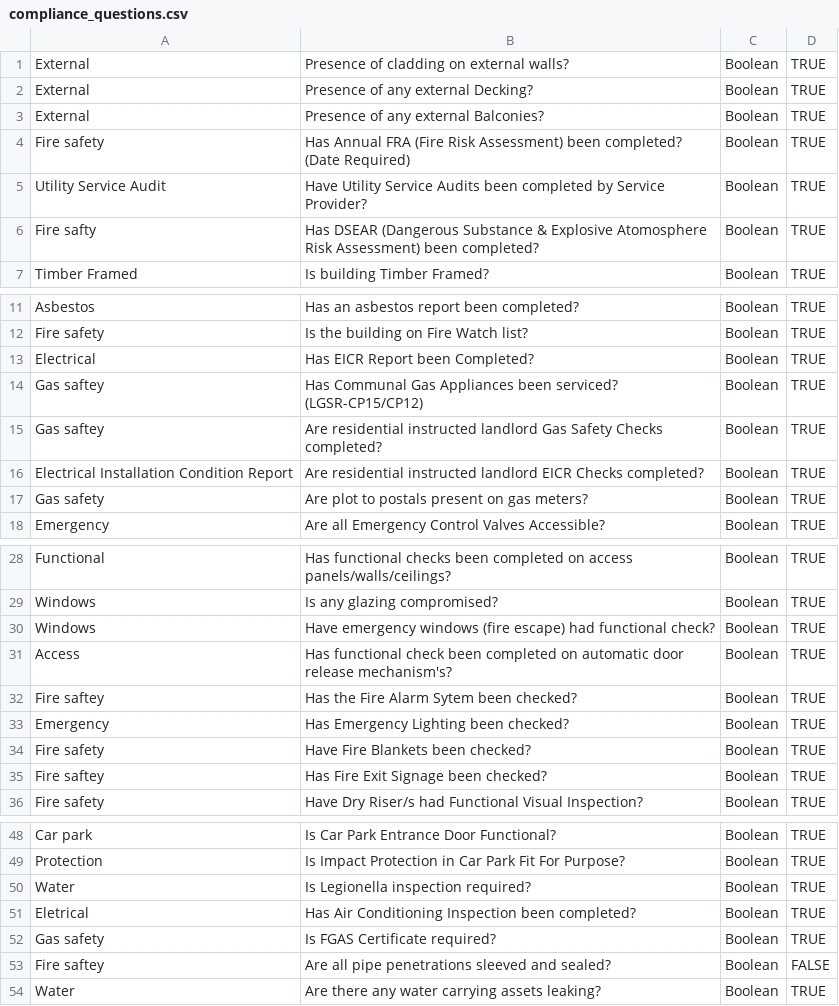
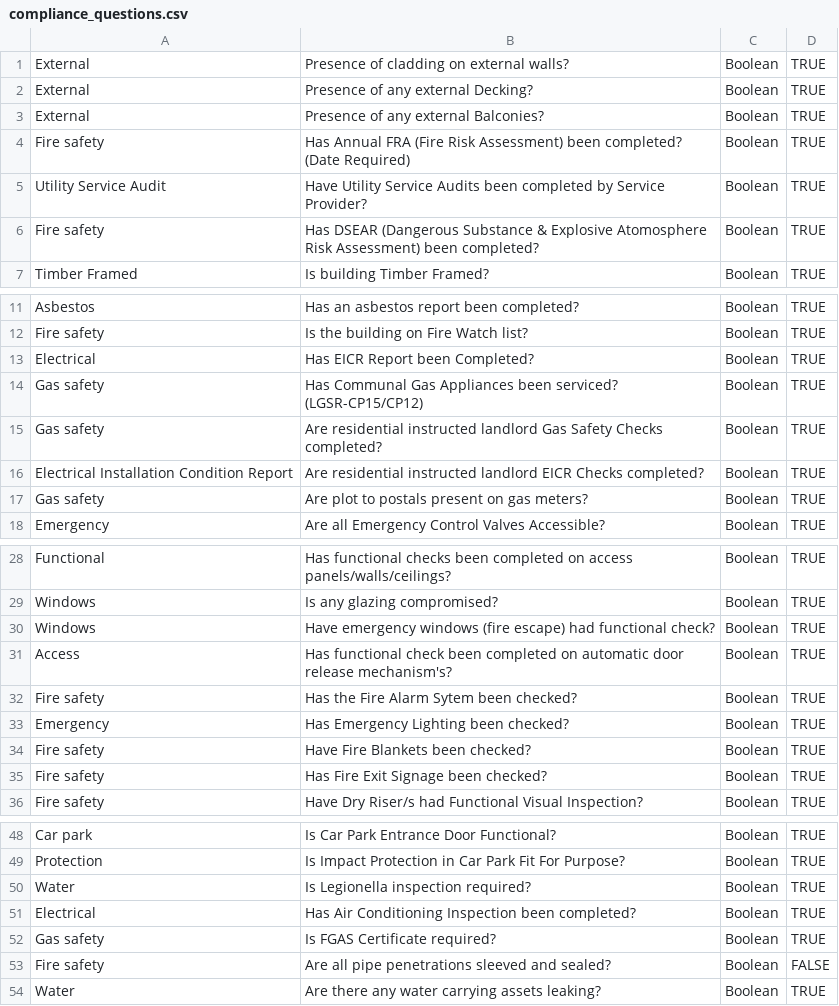
Before and after one commit to future-perfect90/complitas, a CSV file: php/scripts/compliance_questions.csv, drawn as a sheet; only a part is shown, gaps mark what is left out.

```diff
--- a/php/scripts/compliance_questions.csv
+++ b/php/scripts/compliance_questions.csv
@@ -5,3 +5,3 @@ Fire safety,Has Annual FRA (Fire Risk Assessment) been completed? (Date Required
 Utility Service Audit,Have Utility Service Audits been completed by Service Provider?,Boolean,TRUE
-Fire safty,Has DSEAR (Dangerous Substance & Explosive Atomosphere Risk Assessment) been completed?,Boolean,TRUE
+Fire safety,Has DSEAR (Dangerous Substance & Explosive Atomosphere Risk Assessment) been completed?,Boolean,TRUE
 Timber Framed,Is building Timber Framed?,Boolean,TRUE
@@ -13,4 +13,4 @@ Fire safety,Is the building on Fire Watch list?,Boolean,TRUE
 Electrical,Has EICR Report been Completed?,Boolean,TRUE
-Gas saftey,Has Communal Gas Appliances been serviced? (LGSR-CP15/CP12),Boolean,TRUE
-Gas saftey,Are residential instructed landlord Gas Safety Checks completed?,Boolean,TRUE
+Gas safety,Has Communal Gas Appliances been serviced? (LGSR-CP15/CP12),Boolean,TRUE
+Gas safety,Are residential instructed landlord Gas Safety Checks completed?,Boolean,TRUE
 Electrical Installation Condition Report,Are residential instructed landlord EICR Checks completed?,Boolean,TRUE
@@ -31,6 +31,6 @@ Windows,Have emergency windows (fire escape) had functional check?,Boolean,TRUE
 Access,Has functional check been completed on automatic door release mechanism's?,Boolean,TRUE
-Fire saftey,Has the Fire Alarm Sytem been checked?,Boolean,TRUE
+Fire safety,Has the Fire Alarm Sytem been checked?,Boolean,TRUE
 Emergency,Has Emergency Lighting been checked?,Boolean,TRUE
 Fire safety,Have Fire Blankets been checked?,Boolean,TRUE
-Fire saftey,Has Fire Exit Signage been checked?,Boolean,TRUE
+Fire safety,Has Fire Exit Signage been checked?,Boolean,TRUE
 Fire safety,Have Dry Riser/s had Functional Visual Inspection?,Boolean,TRUE
@@ -50,5 +50,5 @@ Protection,Is Impact Protection in Car Park Fit For Purpose?,Boolean,TRUE
 Water,Is Legionella inspection required?,Boolean,TRUE
-Eletrical,Has Air Conditioning Inspection been completed?,Boolean,TRUE
+Electrical,Has Air Conditioning Inspection been completed?,Boolean,TRUE
 Gas safety,Is FGAS Certificate required?,Boolean,TRUE
-Fire saftey,Are all pipe penetrations sleeved and sealed?,Boolean,FALSE
+Fire safety,Are all pipe penetrations sleeved and sealed?,Boolean,FALSE
 Water,Are there any water carrying assets leaking?,Boolean,TRUE
```
Also changed, not shown: 9 other files.
